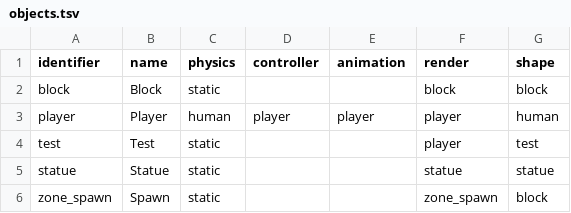
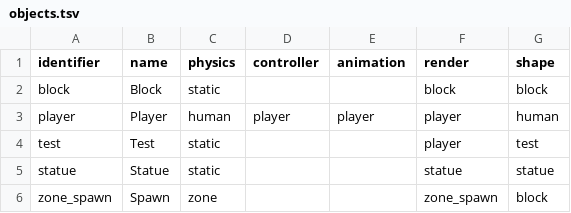
Before and after one commit to jazztickets/esdf, a TSV file: working/stats/objects.tsv, drawn as a sheet.

Commit message:
added collision response flag to physics component

```diff
--- a/working/stats/objects.tsv
+++ b/working/stats/objects.tsv
@@ -5,2 +5,2 @@ test	Test	static			player	test
 statue	Statue	static			statue	statue
-zone_spawn	Spawn	static			zone_spawn	block
+zone_spawn	Spawn	zone			zone_spawn	block
```
Also changed, not shown: 6 other files.
